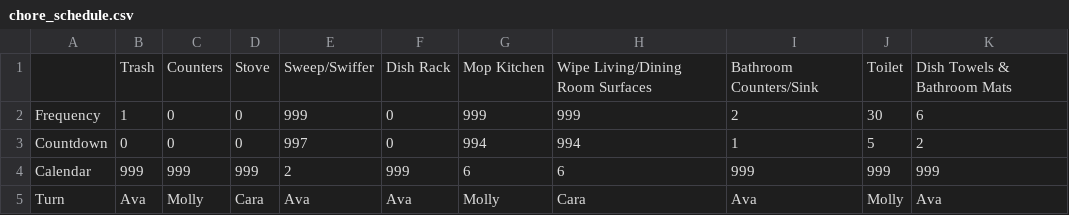
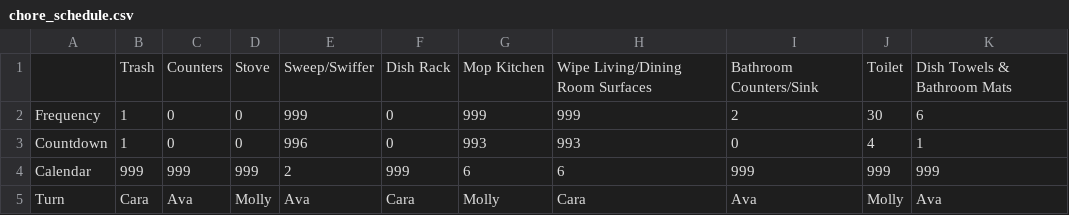
Before and after one commit to adoricko/arthurAIassistant, a CSV file: chore_schedule.csv, drawn as a sheet.

Commit message:
Sent email

```diff
--- a/chore_schedule.csv
+++ b/chore_schedule.csv
@@ -2,4 +2,4 @@
 Frequency,1,0,0,999,0,999,999,2,30,6
-Countdown,0,0,0,997,0,994,994,1,5,2
+Countdown,1,0,0,996,0,993,993,0,4,1
 Calendar,999,999,999,2,999,6,6,999,999,999
-Turn,Ava,Molly,Cara,Ava,Ava,Molly,Cara,Ava,Molly,Ava
+Turn,Cara,Ava,Molly,Ava,Cara,Molly,Cara,Ava,Molly,Ava
```
